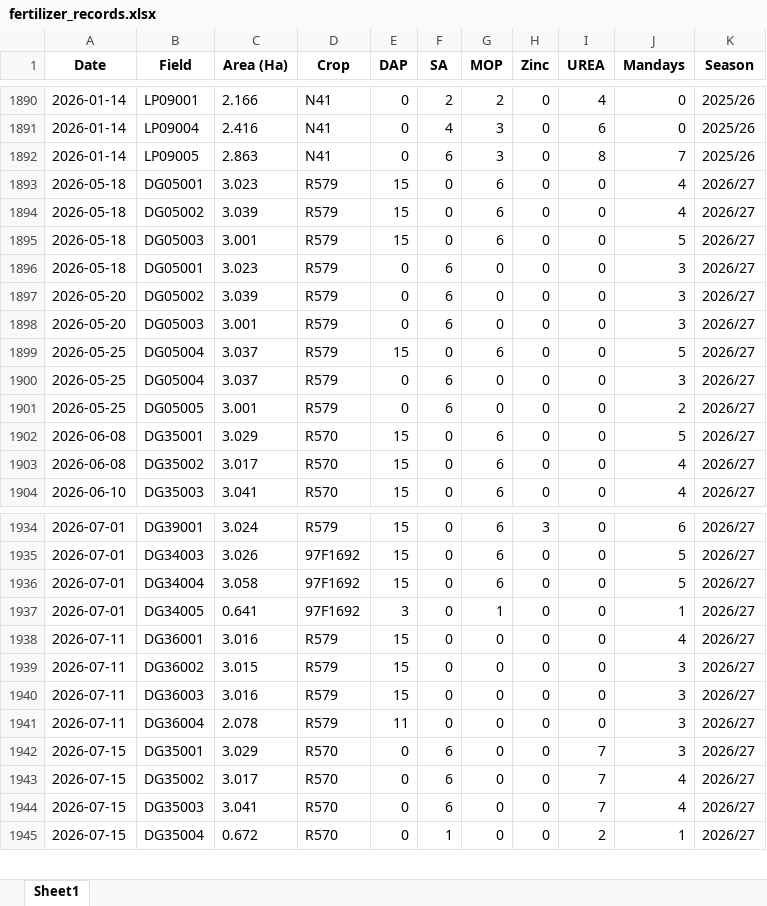
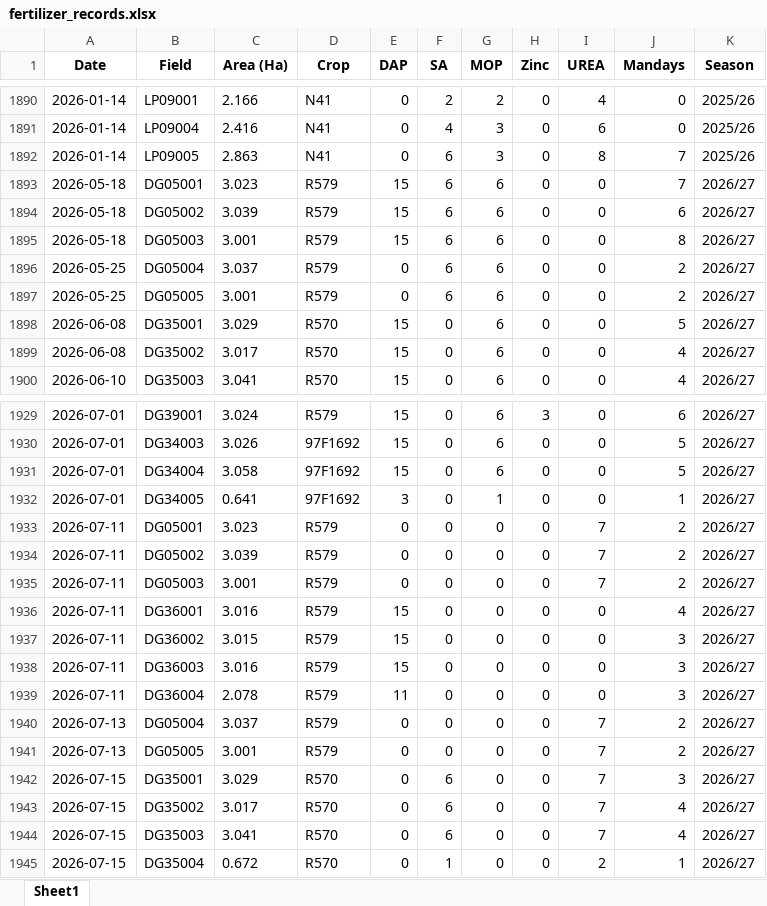
Before and after one commit to psibale/farm-management-system, an Excel workbook: data/fertilizer_records.xlsx, sheet Sheet1, drawn as a sheet; only a part is shown, gaps mark what is left out; values as stored, in another font and other column widths than the file's, no borders; removed rows and columns are numbered as before the commit, all else as after; the diff covers the shown part only; the diff names each change by its address in the sheet, - before the commit and + after, or states it on an @@ line.

```diff
--- a/data/fertilizer_records.xlsx (sheet Sheet1)
+++ b/data/fertilizer_records.xlsx (sheet Sheet1)
-F1893:F1895 (SA): 0
+F1893:F1895 (SA): 6
-J1893 (Mandays): 4
+J1893 (Mandays): 7
-J1894 (Mandays): 4
+J1894 (Mandays): 6
-J1895 (Mandays): 5
+J1895 (Mandays): 8
-row 1896: 2026-05-18 | DG05001 | 3.023 | R579 | 0 | 6 | 0 | 0 | 0 | 3 | 2026/27
-row 1897: 2026-05-20 | DG05002 | 3.039 | R579 | 0 | 6 | 0 | 0 | 0 | 3 | 2026/27
-row 1898: 2026-05-20 | DG05003 | 3.001 | R579 | 0 | 6 | 0 | 0 | 0 | 3 | 2026/27
-row 1899: 2026-05-25 | DG05004 | 3.037 | R579 | 15 | 0 | 6 | 0 | 0 | 5 | 2026/27
-G1896:G1897 (MOP): 0
+G1896:G1897 (MOP): 6
-J1896 (Mandays): 3
+J1896 (Mandays): 2
+row 1933: 2026-07-11 | DG05001 | 3.023 | R579 | 0 | 0 | 0 | 0 | 7 | 2 | 2026/27
+row 1934: 2026-07-11 | DG05002 | 3.039 | R579 | 0 | 0 | 0 | 0 | 7 | 2 | 2026/27
+row 1935: 2026-07-11 | DG05003 | 3.001 | R579 | 0 | 0 | 0 | 0 | 7 | 2 | 2026/27
+row 1940: 2026-07-13 | DG05004 | 3.037 | R579 | 0 | 0 | 0 | 0 | 7 | 2 | 2026/27
+row 1941: 2026-07-13 | DG05005 | 3.001 | R579 | 0 | 0 | 0 | 0 | 7 | 2 | 2026/27
```
Also changed, not shown: 84 added rows, 1 removed row and 11 edited cells elsewhere in this sheet, data/sub_fields.xlsx, 7 other files.
